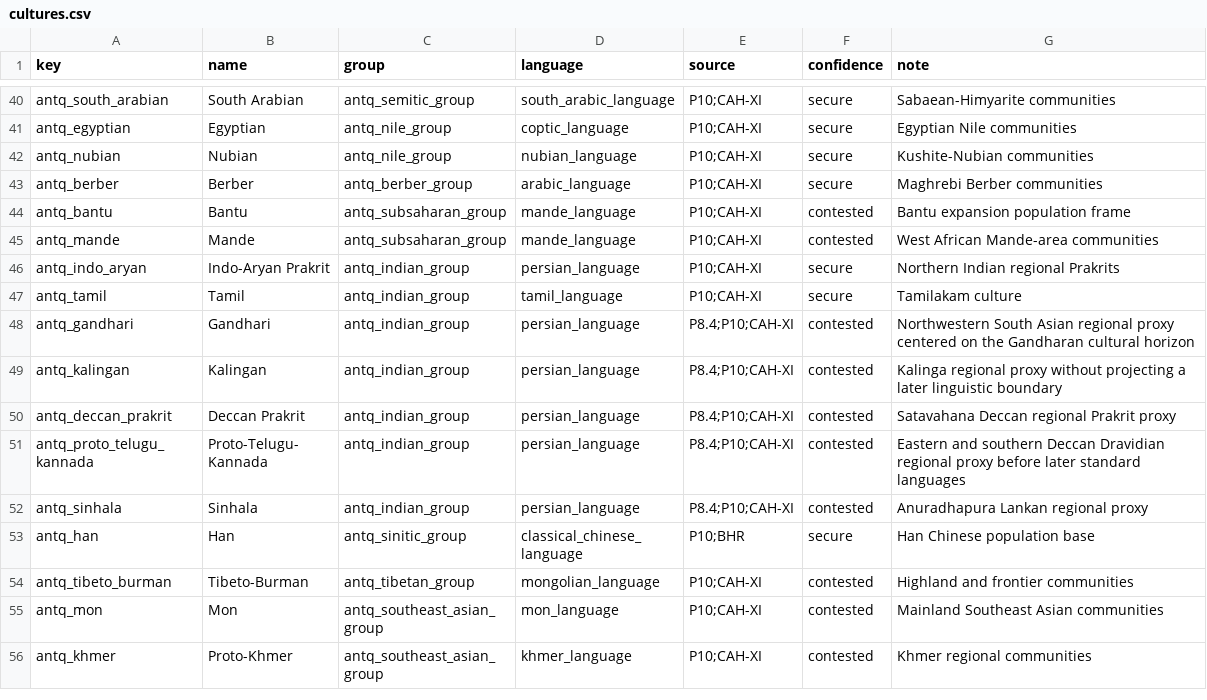
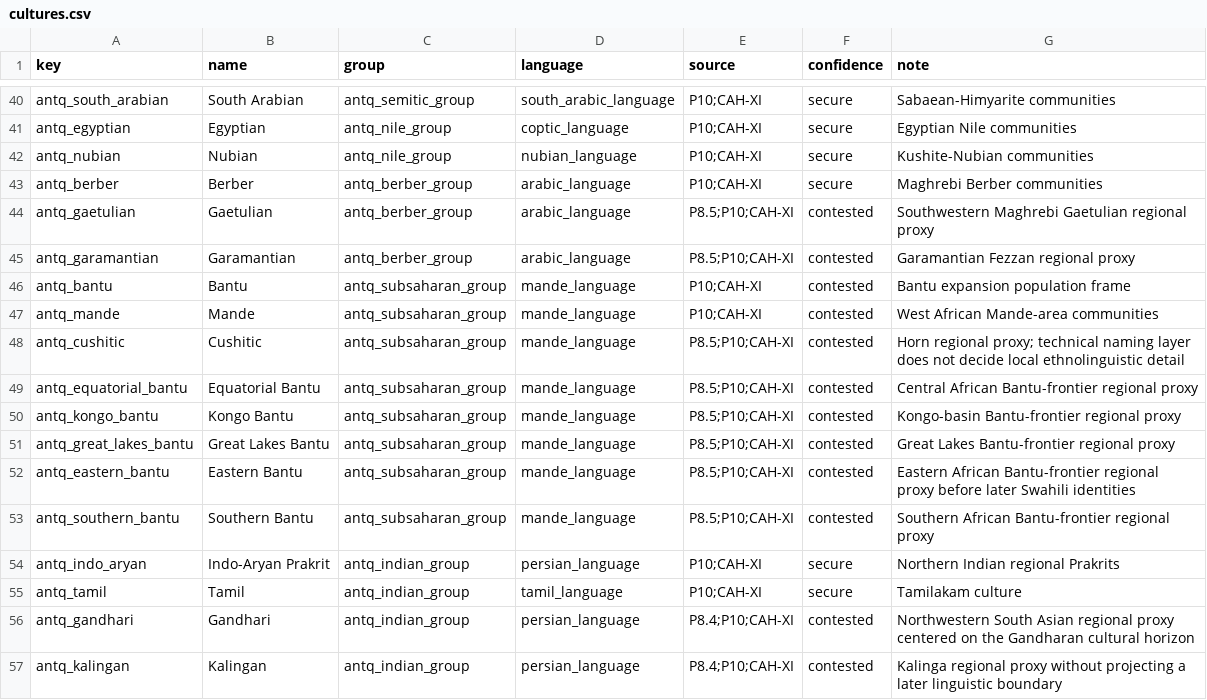
Before and after one commit to Rockydo/antiqvitas, a CSV file: docs/m4/cultures.csv, drawn as a sheet; only a part is shown, gaps mark what is left out; the shorter side is filled out with more unchanged rows; the diff names each change by its address in the sheet, - before the commit and + after, or states it on an @@ line.

```diff
--- a/docs/m4/cultures.csv
+++ b/docs/m4/cultures.csv
+row 44: antq_gaetulian | Gaetulian | antq_berber_group | arabic_language | P8.5;P10;CAH-XI | contested | Southwestern Maghrebi Gaetulian regional proxy
+row 45: antq_garamantian | Garamantian | antq_berber_group | arabic_language | P8.5;P10;CAH-XI | contested | Garamantian Fezzan regional proxy
+row 48: antq_cushitic | Cushitic | antq_subsaharan_group | mande_language | P8.5;P10;CAH-XI | contested | Horn regional proxy; technical naming layer does not decide local ethnolinguistic detail
+row 49: antq_equatorial_bantu | Equatorial Bantu | antq_subsaharan_group | mande_language | P8.5;P10;CAH-XI | contested | Central African Bantu-frontier regional proxy
+row 50: antq_kongo_bantu | Kongo Bantu | antq_subsaharan_group | mande_language | P8.5;P10;CAH-XI | contested | Kongo-basin Bantu-frontier regional proxy
+row 51: antq_great_lakes_bantu | Great Lakes Bantu | antq_subsaharan_group | mande_language | P8.5;P10;CAH-XI | contested | Great Lakes Bantu-frontier regional proxy
+row 52: antq_eastern_bantu | Eastern Bantu | antq_subsaharan_group | mande_language | P8.5;P10;CAH-XI | contested | Eastern African Bantu-frontier regional proxy before later Swahili identities
+row 53: antq_southern_bantu | Southern Bantu | antq_subsaharan_group | mande_language | P8.5;P10;CAH-XI | contested | Southern African Bantu-frontier regional proxy
```
Also changed, not shown: docs/culture_remap.csv, 24 other files.
